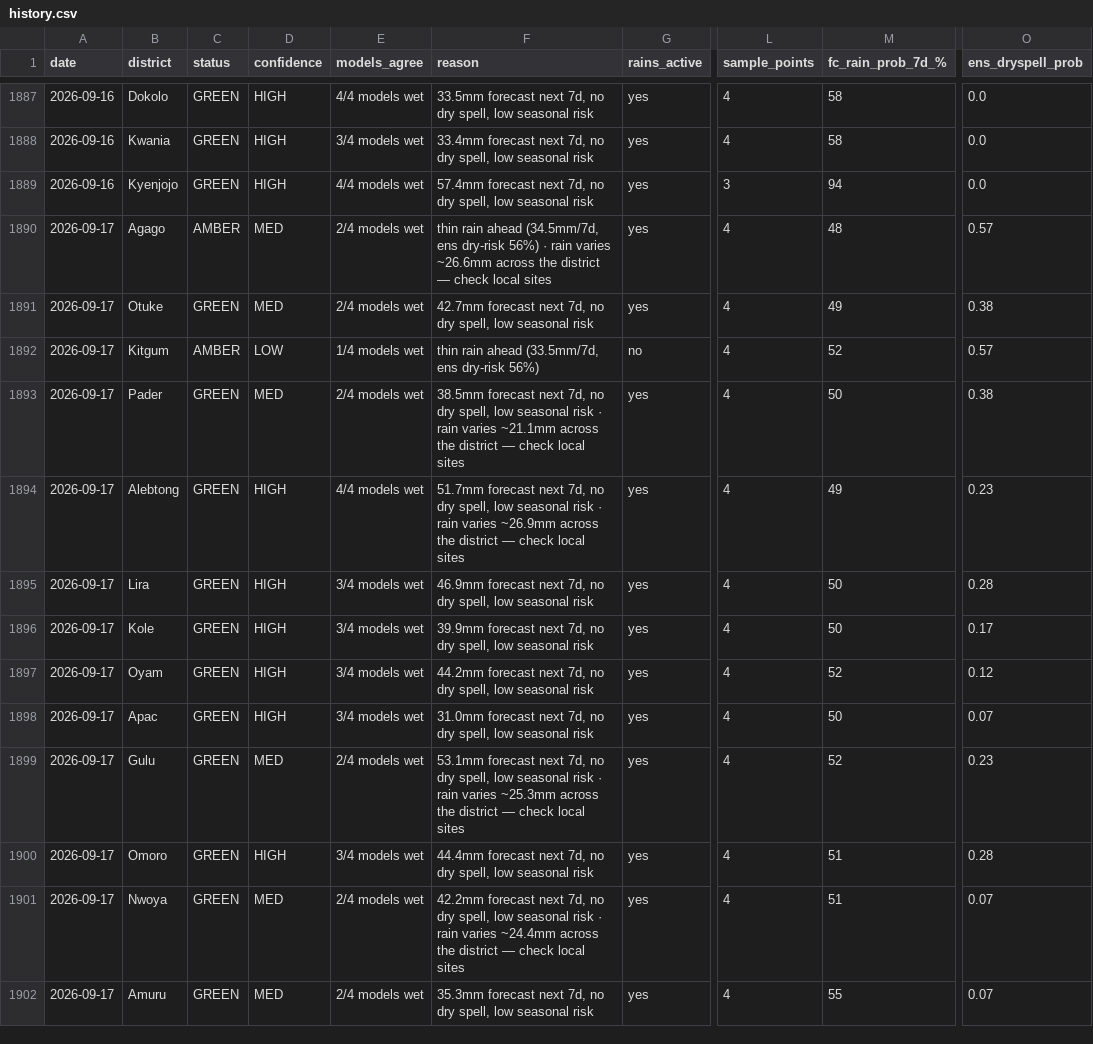
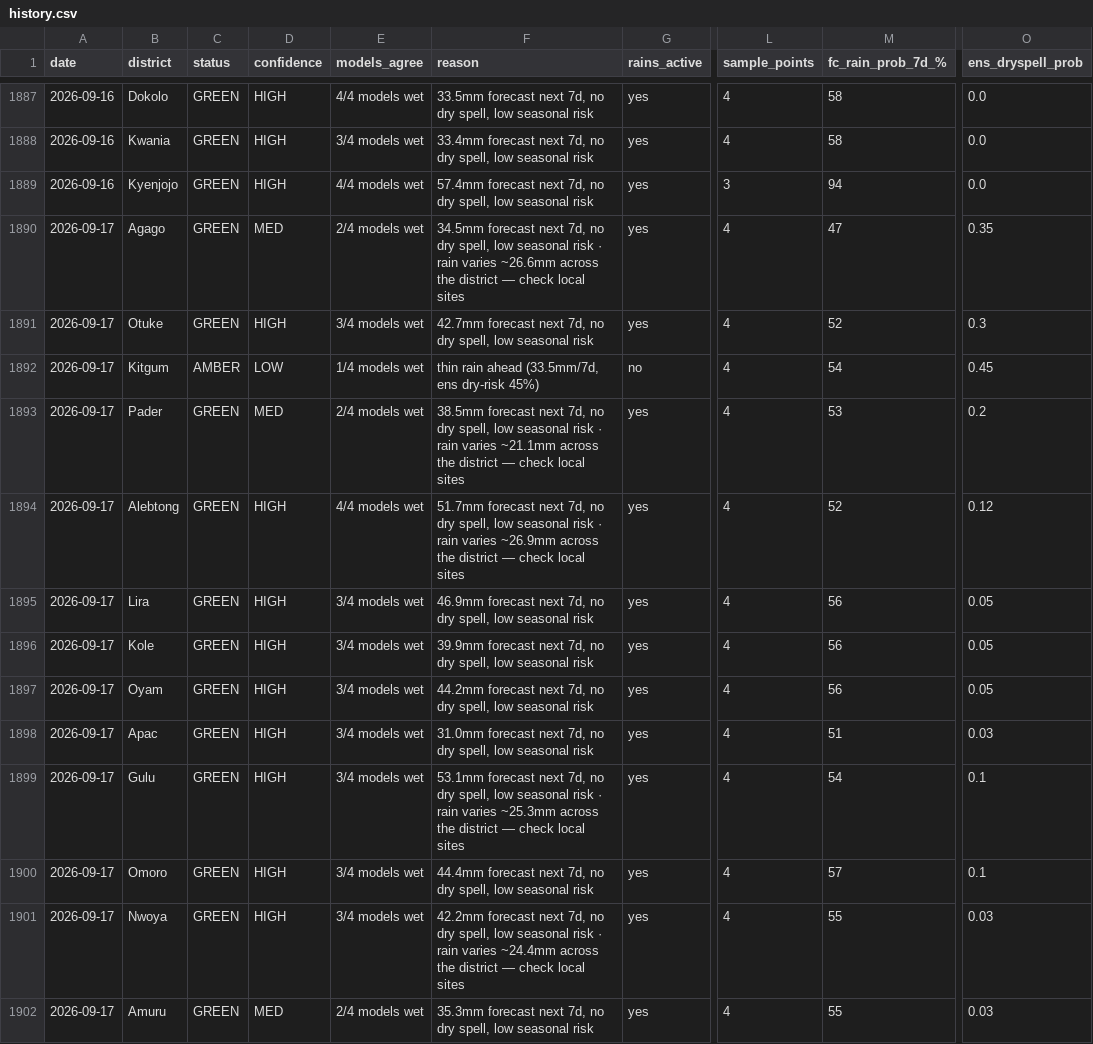
Before and after one commit to quinn-Uganda/planting-monitor, a CSV file: planting_monitor_out/history.csv, drawn as a sheet; only a part is shown, gaps mark what is left out; the diff covers the shown part only; the diff names each change by its address in the sheet, - before the commit and + after, or states it on an @@ line.

```diff
--- a/planting_monitor_out/history.csv
+++ b/planting_monitor_out/history.csv
-C1890 (status): AMBER
+C1890 (status): GREEN
-F1890 (reason): thin rain ahead (34.5mm/7d, ens dry-risk 56%) · rain…
+F1890 (reason): 34.5mm forecast next 7d, no dry spell, low seasonal risk · rain…
-M1890 (fc_rain_prob_7d_%): 48
+M1890 (fc_rain_prob_7d_%): 47
-O1890 (ens_dryspell_prob): 0.57
+O1890 (ens_dryspell_prob): 0.35
-D1891 (confidence): MED
+D1891 (confidence): HIGH
-E1891 (models_agree): 2/4 models wet
+E1891 (models_agree): 3/4 models wet
-M1891 (fc_rain_prob_7d_%): 49
+M1891 (fc_rain_prob_7d_%): 52
-O1891 (ens_dryspell_prob): 0.38
+O1891 (ens_dryspell_prob): 0.3
-F1892 (reason): thin rain ahead (33.5mm/7d, ens dry-risk 56%)
+F1892 (reason): thin rain ahead (33.5mm/7d, ens dry-risk 45%)
-M1892 (fc_rain_prob_7d_%): 52
+M1892 (fc_rain_prob_7d_%): 54
-O1892 (ens_dryspell_prob): 0.57
+O1892 (ens_dryspell_prob): 0.45
-M1893 (fc_rain_prob_7d_%): 50
+M1893 (fc_rain_prob_7d_%): 53
-O1893 (ens_dryspell_prob): 0.38
+O1893 (ens_dryspell_prob): 0.2
-M1894 (fc_rain_prob_7d_%): 49
+M1894 (fc_rain_prob_7d_%): 52
-O1894 (ens_dryspell_prob): 0.23
+O1894 (ens_dryspell_prob): 0.12
-M1895:M1896 (fc_rain_prob_7d_%): 50
+M1895:M1896 (fc_rain_prob_7d_%): 56
-O1895 (ens_dryspell_prob): 0.28
+O1895 (ens_dryspell_prob): 0.05
-O1896 (ens_dryspell_prob): 0.17
+O1896 (ens_dryspell_prob): 0.05
-M1897 (fc_rain_prob_7d_%): 52
+M1897 (fc_rain_prob_7d_%): 56
-O1897 (ens_dryspell_prob): 0.12
+O1897 (ens_dryspell_prob): 0.05
-M1898 (fc_rain_prob_7d_%): 50
+M1898 (fc_rain_prob_7d_%): 51
-O1898 (ens_dryspell_prob): 0.07
+O1898 (ens_dryspell_prob): 0.03
-D1899 (confidence): MED
+D1899 (confidence): HIGH
-E1899 (models_agree): 2/4 models wet
+E1899 (models_agree): 3/4 models wet
-M1899 (fc_rain_prob_7d_%): 52
+M1899 (fc_rain_prob_7d_%): 54
-O1899 (ens_dryspell_prob): 0.23
+O1899 (ens_dryspell_prob): 0.1
-M1900 (fc_rain_prob_7d_%): 51
+M1900 (fc_rain_prob_7d_%): 57
-O1900 (ens_dryspell_prob): 0.28
+O1900 (ens_dryspell_prob): 0.1
-D1901 (confidence): MED
+D1901 (confidence): HIGH
-E1901 (models_agree): 2/4 models wet
+E1901 (models_agree): 3/4 models wet
-M1901 (fc_rain_prob_7d_%): 51
+M1901 (fc_rain_prob_7d_%): 55
-O1901:O1902 (ens_dryspell_prob): 0.07
+O1901:O1902 (ens_dryspell_prob): 0.03
```
Also changed, not shown: 24 edited cells elsewhere in this file, planting_monitor_out/status_today.csv, 4 other files.
